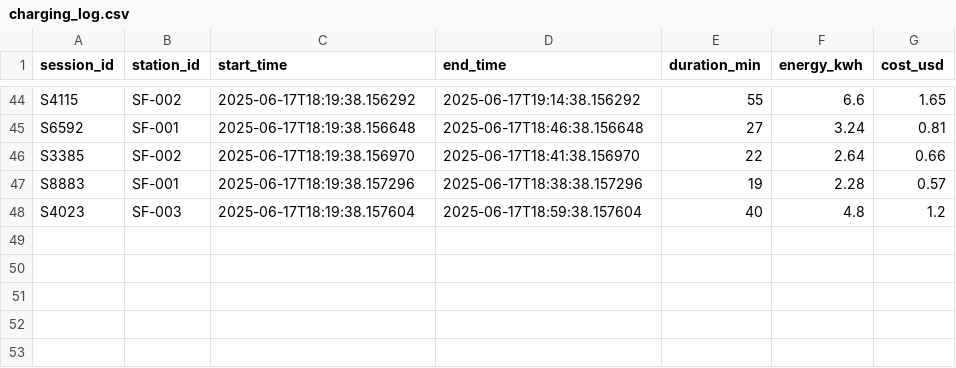
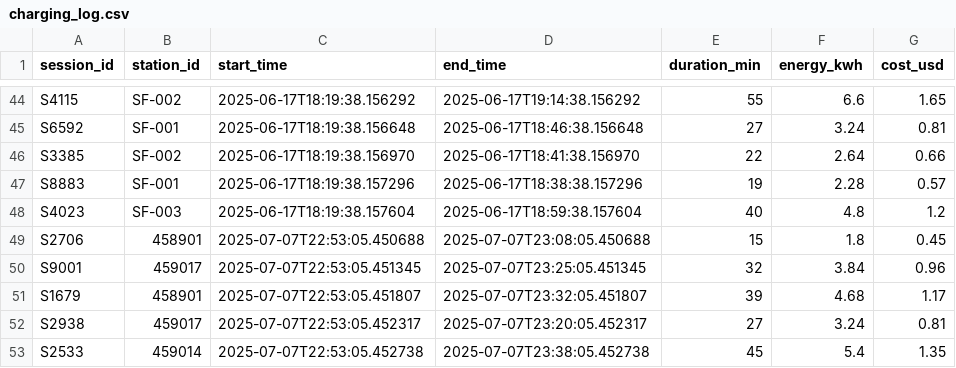
Before and after one commit to sergiohernandezjaimes/ev-charging-monitor, a CSV file: data/charging_log.csv, drawn as a sheet; only a part is shown, gaps mark what is left out; the diff names each change by its address in the sheet, - before the commit and + after, or states it on an @@ line.

Commit message:
Add API integration with OpenChargeMap and real station simulation

```diff
--- a/data/charging_log.csv
+++ b/data/charging_log.csv
+row 49: S2706 | 458901 | 2025-07-07T22:53:05.450688 | 2025-07-07T23:08:05.450688 | 15 | 1.8 | 0.45
+row 50: S9001 | 459017 | 2025-07-07T22:53:05.451345 | 2025-07-07T23:25:05.451345 | 32 | 3.84 | 0.96
+row 51: S1679 | 458901 | 2025-07-07T22:53:05.451807 | 2025-07-07T23:32:05.451807 | 39 | 4.68 | 1.17
+row 52: S2938 | 459017 | 2025-07-07T22:53:05.452317 | 2025-07-07T23:20:05.452317 | 27 | 3.24 | 0.81
+row 53: S2533 | 459014 | 2025-07-07T22:53:05.452738 | 2025-07-07T23:38:05.452738 | 45 | 5.4 | 1.35
```
Also changed, not shown: 4 other files.
